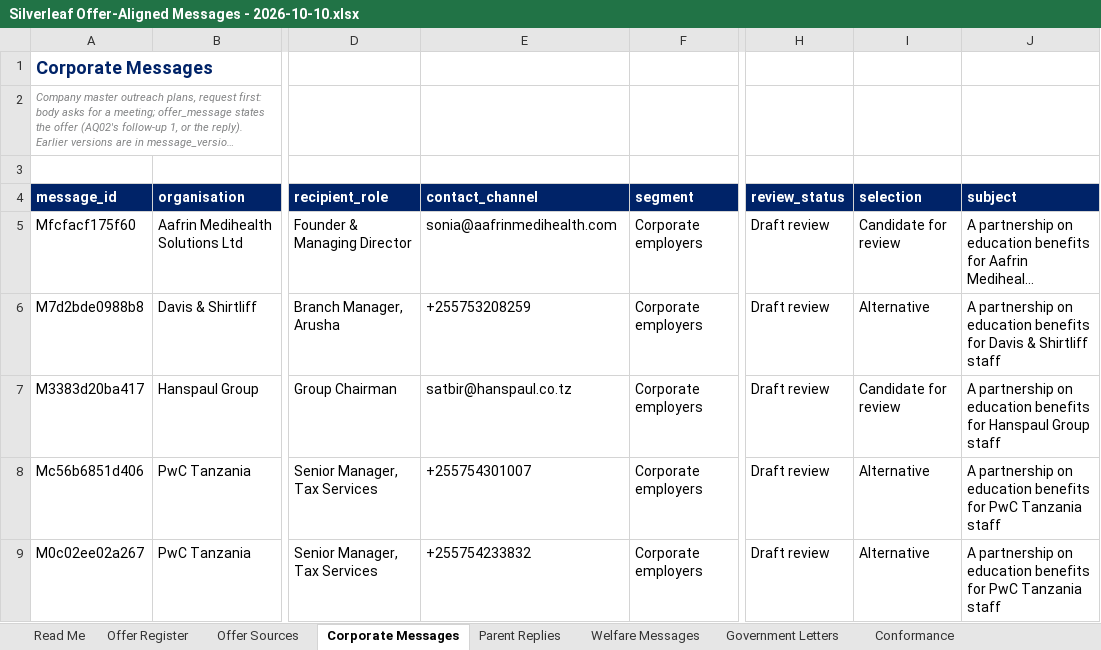
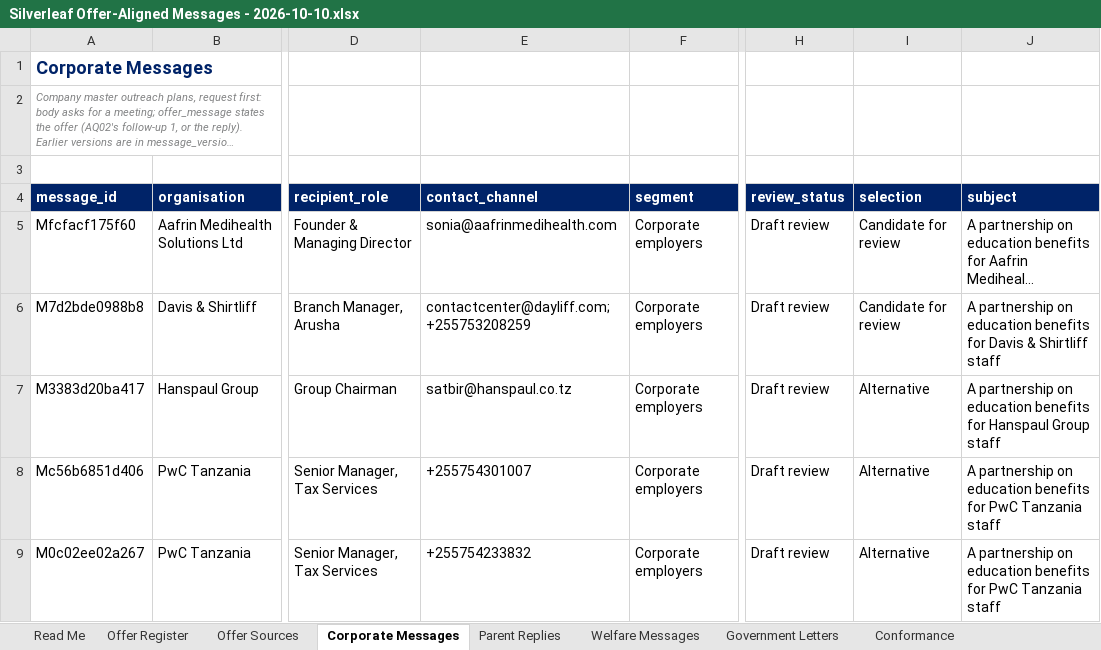
Before and after one commit to Nehemia-joh/Agenticmarketing, an Excel workbook: outputs/messages/Silverleaf Offer-Aligned Messages - 2026-10-10.xlsx, sheet Corporate Messages, drawn as a sheet; only a part is shown, gaps mark what is left out; long unchanged cells end in …; values as stored, in another font and other column widths than the file's, no borders; the diff covers the shown part only; the diff names each change by its address in the sheet, - before the commit and + after, or states it on an @@ line.

```diff
--- a/outputs/messages/Silverleaf Offer-Aligned Messages - 2026-10-10.xlsx (sheet Corporate Messages)
+++ b/outputs/messages/Silverleaf Offer-Aligned Messages - 2026-10-10.xlsx (sheet Corporate Messages)
-E6 (contact_channel): +255753208259
+E6 (contact_channel): contactcenter@dayliff.com; +255753208259
-I6 (selection): Alternative
+I6 (selection): Candidate for review
-I7 (selection): Candidate for review
+I7 (selection): Alternative
```
Also changed, not shown: 62 edited cells elsewhere in this sheet, sheet Welfare Messages, sheet Read Me, outputs/runs/arusha-government-2026-09/Silverleaf Government Leads - arusha-government-2026-09.xlsx, 5 other files.
